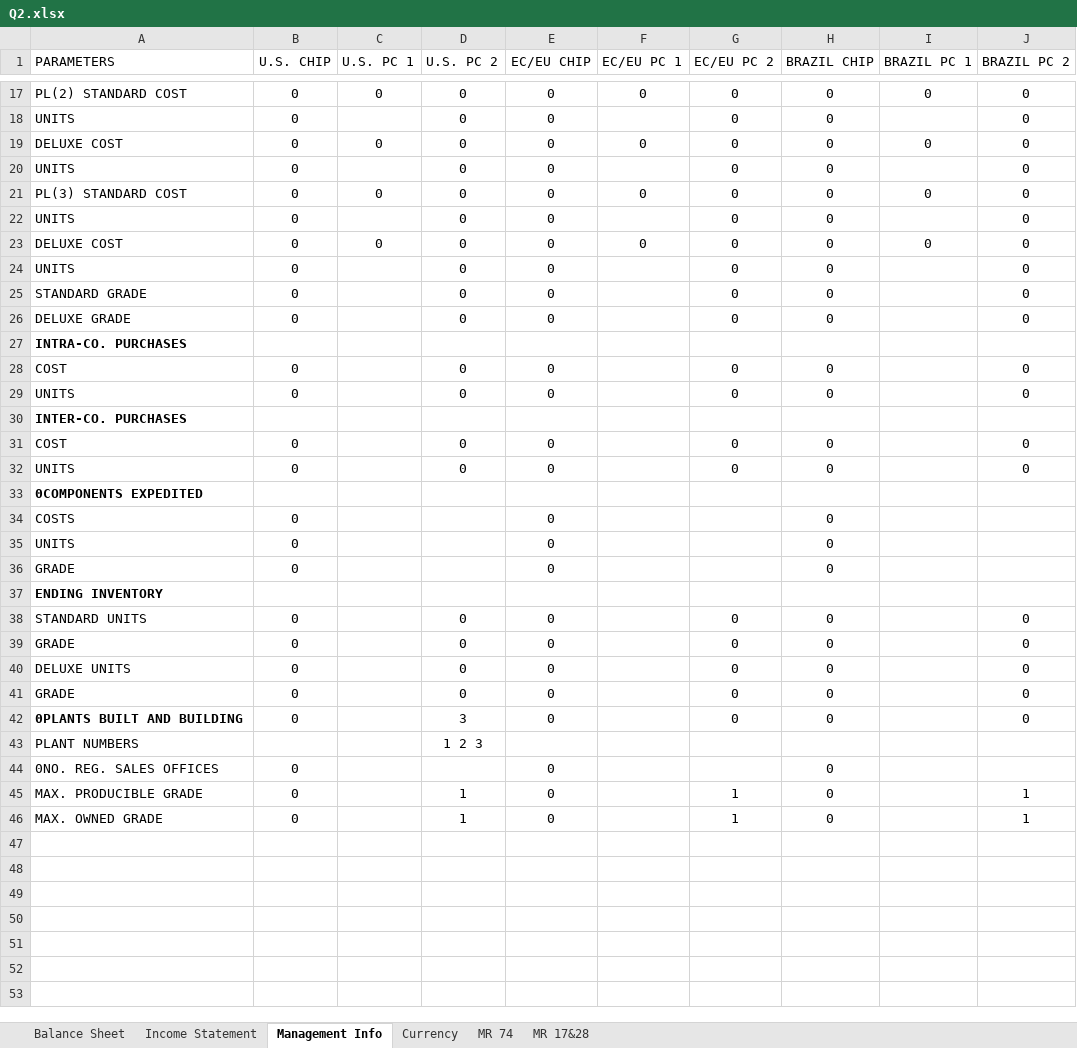
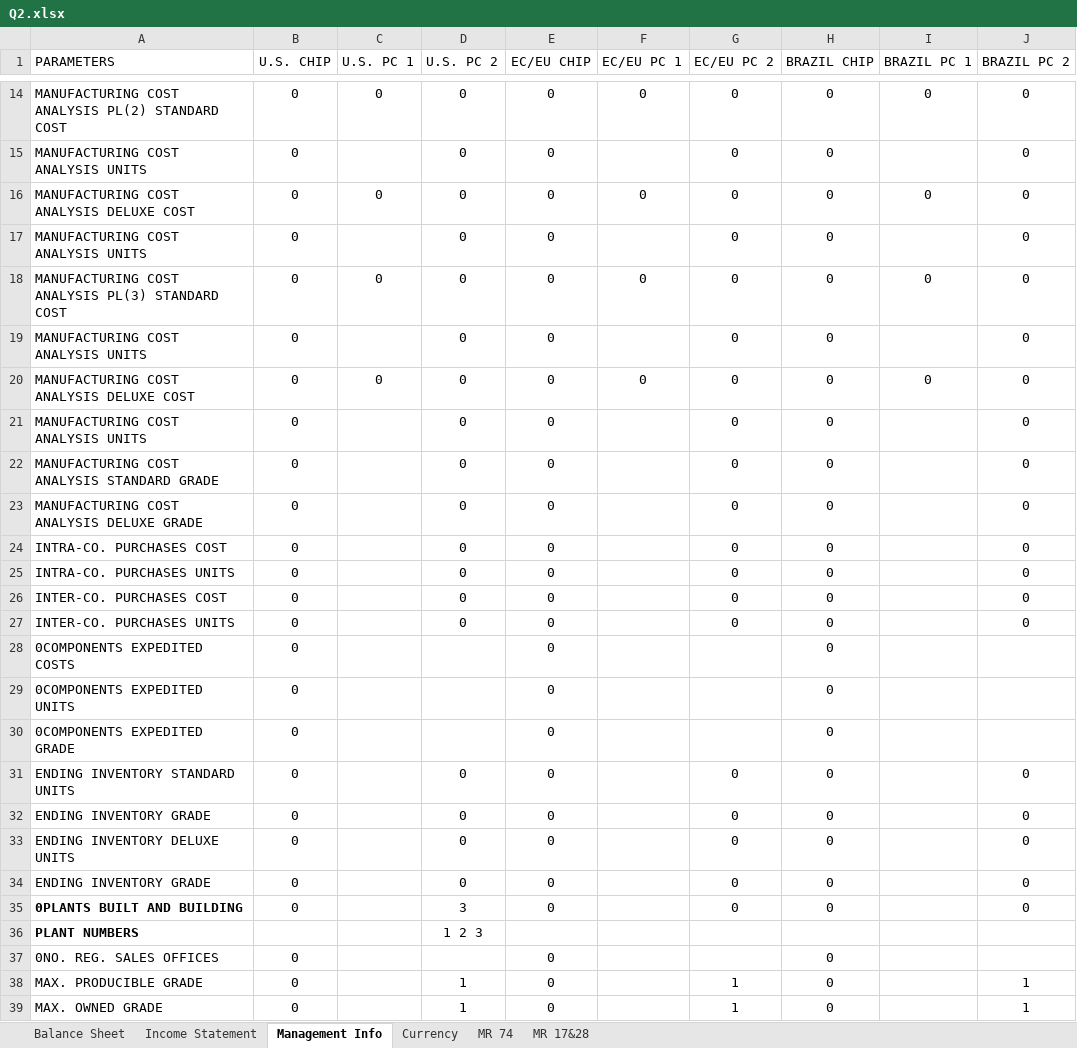
Before and after one commit to gilav21/seminarHelper, an Excel workbook: data/processed/Q2.xlsx, sheet Management Info, drawn as a sheet; only a part is shown, gaps mark what is left out; values as stored, in another font and other column widths than the file's, no borders; removed rows and columns are numbered as before the commit, all else as after; the diff covers the shown part only; the diff names each change by its address in the sheet, - before the commit and + after, or states it on an @@ line.

```diff
--- a/data/processed/Q2.xlsx (sheet Management Info)
+++ b/data/processed/Q2.xlsx (sheet Management Info)
-A14 (PARAMETERS): PL(2) STANDARD COST
+A14 (PARAMETERS): MANUFACTURING COST ANALYSIS PL(2) STANDARD COST
-A15 (PARAMETERS): UNITS
+A15 (PARAMETERS): MANUFACTURING COST ANALYSIS UNITS
-A16 (PARAMETERS): DELUXE COST
+A16 (PARAMETERS): MANUFACTURING COST ANALYSIS DELUXE COST
-A17 (PARAMETERS): UNITS
+A17 (PARAMETERS): MANUFACTURING COST ANALYSIS UNITS
-A18 (PARAMETERS): PL(3) STANDARD COST
+A18 (PARAMETERS): MANUFACTURING COST ANALYSIS PL(3) STANDARD COST
-A19 (PARAMETERS): UNITS
+A19 (PARAMETERS): MANUFACTURING COST ANALYSIS UNITS
-A20 (PARAMETERS): DELUXE COST
+A20 (PARAMETERS): MANUFACTURING COST ANALYSIS DELUXE COST
-A21 (PARAMETERS): UNITS
+A21 (PARAMETERS): MANUFACTURING COST ANALYSIS UNITS
-A22 (PARAMETERS): STANDARD GRADE
+A22 (PARAMETERS): MANUFACTURING COST ANALYSIS STANDARD GRADE
-A23 (PARAMETERS): DELUXE GRADE
+A23 (PARAMETERS): MANUFACTURING COST ANALYSIS DELUXE GRADE
-row 27: INTRA-CO. PURCHASES
-A24 (PARAMETERS): COST
+A24 (PARAMETERS): INTRA-CO. PURCHASES COST
-A25 (PARAMETERS): UNITS
+A25 (PARAMETERS): INTRA-CO. PURCHASES UNITS
-row 30: INTER-CO. PURCHASES
-A26 (PARAMETERS): COST
+A26 (PARAMETERS): INTER-CO. PURCHASES COST
-A27 (PARAMETERS): UNITS
+A27 (PARAMETERS): INTER-CO. PURCHASES UNITS
-row 33: 0COMPONENTS EXPEDITED
-A28 (PARAMETERS): COSTS
+A28 (PARAMETERS): 0COMPONENTS EXPEDITED COSTS
-A29 (PARAMETERS): UNITS
+A29 (PARAMETERS): 0COMPONENTS EXPEDITED UNITS
-A30 (PARAMETERS): GRADE
+A30 (PARAMETERS): 0COMPONENTS EXPEDITED GRADE
-row 37: ENDING INVENTORY
-A31 (PARAMETERS): STANDARD UNITS
+A31 (PARAMETERS): ENDING INVENTORY STANDARD UNITS
-A32 (PARAMETERS): GRADE
+A32 (PARAMETERS): ENDING INVENTORY GRADE
-A33 (PARAMETERS): DELUXE UNITS
+A33 (PARAMETERS): ENDING INVENTORY DELUXE UNITS
-A34 (PARAMETERS): GRADE
+A34 (PARAMETERS): ENDING INVENTORY GRADE
-A36 bold: off
+A36 bold: on
```
Also changed, not shown: 3 removed rows and 12 edited cells elsewhere in this sheet, sheet Income Statement, sheet Balance Sheet, data/Q1.xlsx, data/processed/Q3.xlsx, 4 other files.
